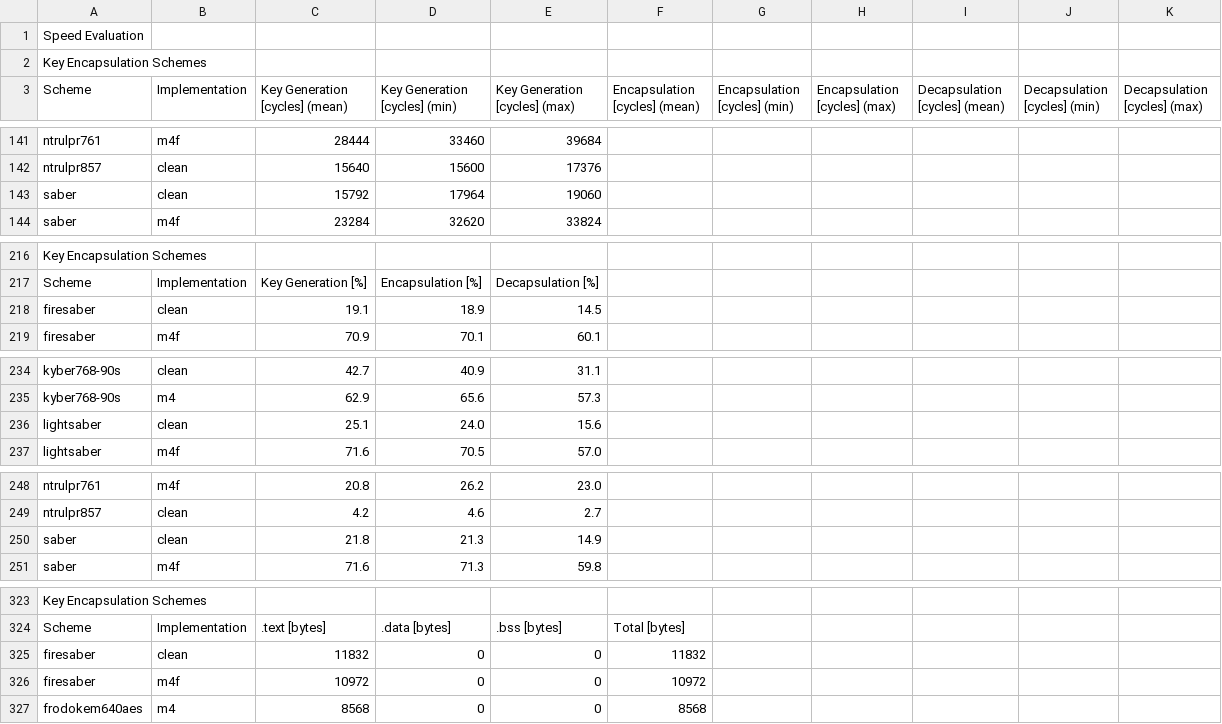
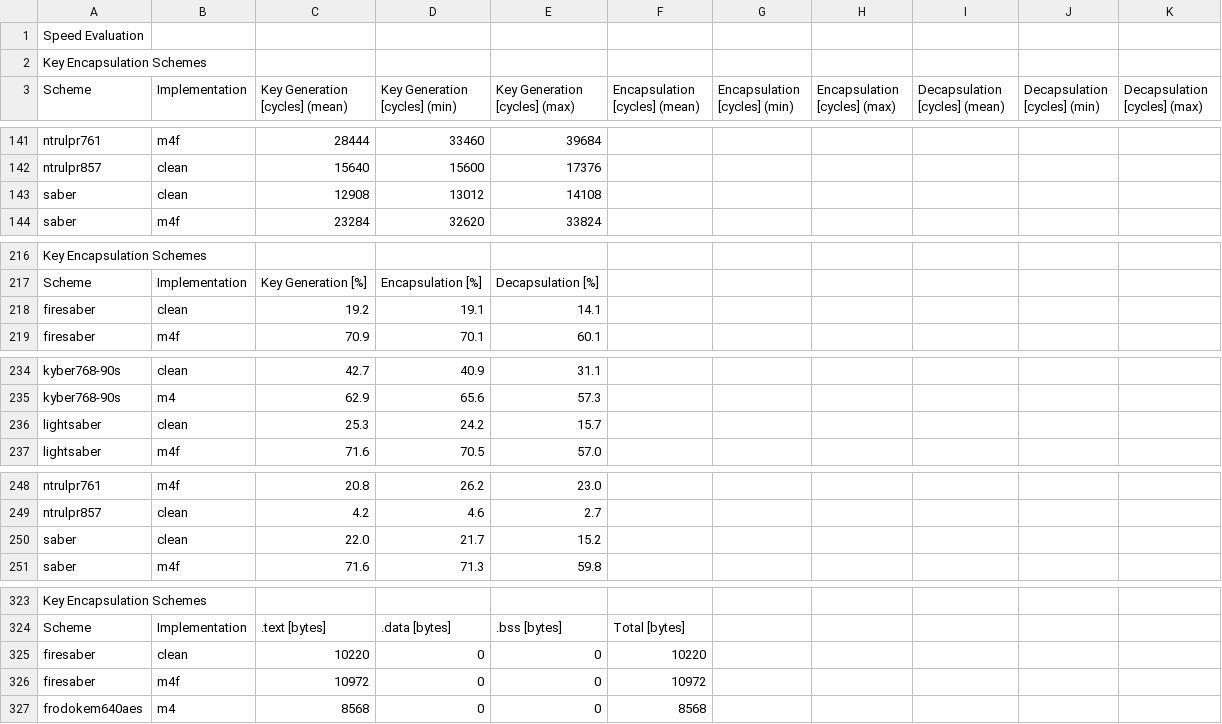
Before and after one commit to mupq/pqm4, a CSV file: benchmarks.csv, drawn as a sheet; only a part is shown, gaps mark what is left out; the diff covers the shown part only.

```diff
--- a/benchmarks.csv
+++ b/benchmarks.csv
@@ -142,3 +142,3 @@ ntrulpr761,m4f,28444,33460,39684,,,,,,
 ntrulpr857,clean,15640,15600,17376,,,,,,
-saber,clean,15792,17964,19060,,,,,,
+saber,clean,12908,13012,14108,,,,,,
 saber,m4f,23284,32620,33824,,,,,,
@@ -217,3 +217,3 @@ Key Encapsulation Schemes,,,,,,,,,,
 Scheme,Implementation,Key Generation [%],Encapsulation [%],Decapsulation [%],,,,,,
-firesaber,clean,19.1,18.9,14.5,,,,,,
+firesaber,clean,19.2,19.1,14.1,,,,,,
 firesaber,m4f,70.9,70.1,60.1,,,,,,
@@ -235,3 +235,3 @@ kyber768-90s,clean,42.7,40.9,31.1,,,,,,
 kyber768-90s,m4,62.9,65.6,57.3,,,,,,
-lightsaber,clean,25.1,24.0,15.6,,,,,,
+lightsaber,clean,25.3,24.2,15.7,,,,,,
 lightsaber,m4f,71.6,70.5,57.0,,,,,,
@@ -249,3 +249,3 @@ ntrulpr761,m4f,20.8,26.2,23.0,,,,,,
 ntrulpr857,clean,4.2,4.6,2.7,,,,,,
-saber,clean,21.8,21.3,14.9,,,,,,
+saber,clean,22.0,21.7,15.2,,,,,,
 saber,m4f,71.6,71.3,59.8,,,,,,
@@ -324,3 +324,3 @@ Key Encapsulation Schemes,,,,,,,,,,
 Scheme,Implementation,.text [bytes],.data [bytes],.bss [bytes],Total [bytes],,,,,
-firesaber,clean,11832,0,0,11832,,,,,
+firesaber,clean,10220,0,0,10220,,,,,
 firesaber,m4f,10972,0,0,10972,,,,,
```
Also changed, not shown: 5 added rows, 5 removed rows and 4 edited cells elsewhere in this file, 1 other file.
